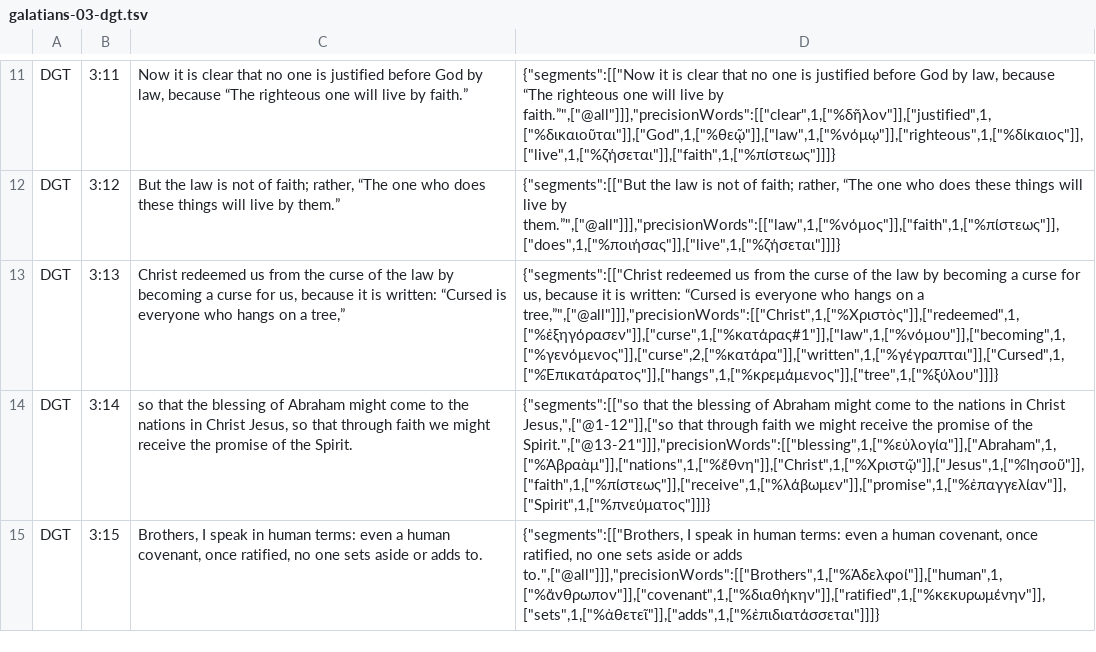
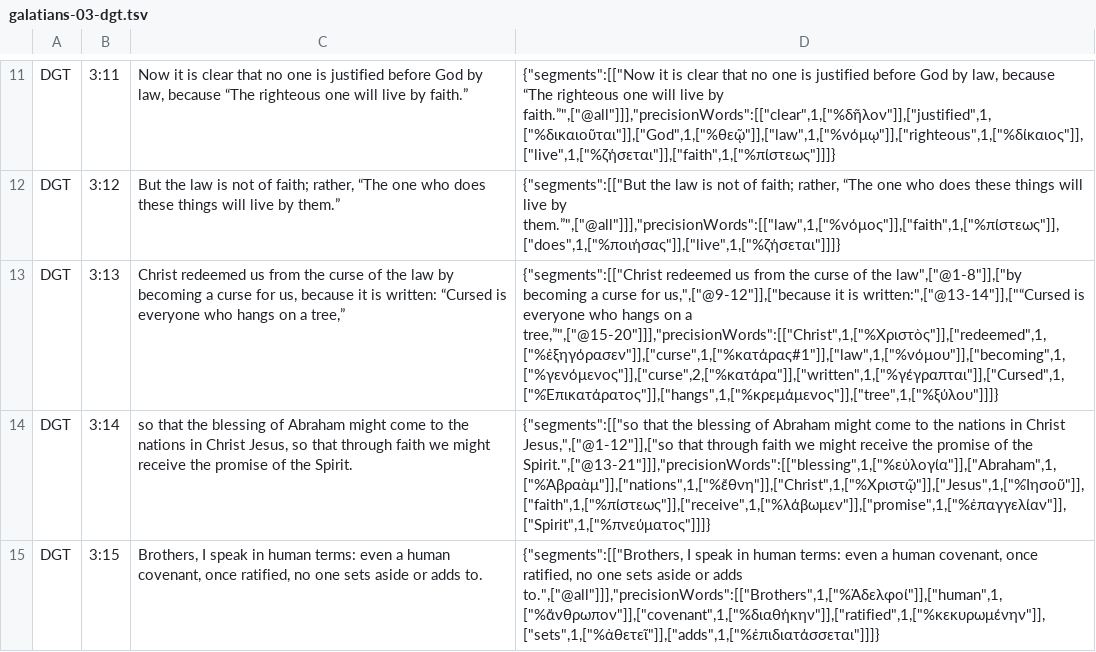
Before and after one commit to darethehair/DGTBible, a TSV file: data/authoring/galatians-03-dgt.tsv, drawn as a sheet; only a part is shown, gaps mark what is left out; the diff names each change by its address in the sheet, - before the commit and + after, or states it on an @@ line.

Commit message:
Narrow Galatians 20-word spans in 03

```diff
--- a/data/authoring/galatians-03-dgt.tsv
+++ b/data/authoring/galatians-03-dgt.tsv
-D13: …of the law by becoming a curse for us, because it is written: “Cursed is everyone who hangs on a tree,”",["@all"]]],"precisionWords":[["Christ",1,["%Χριστὸς"]],["redeemed",1,["%ἐξηγόρασεν"]],["curse",1,["%κατάρας#1"]],["law",1,["%νόμου"]],["becoming",1,["%γενόμενος"]],["curse",2,["%κατάρα"]],["written",1,["%γέγραπται"]],["Cursed",1,["%Ἐπικατάρατος"]],["hangs",1,["%κρεμάμενος"]],["tree",1,["%ξύλου"]]]}
+D13: …of the law",["@1-8"]],["by becoming a curse for us,",["@9-12"]],["because it is written:",["@13-14"]],["“Cursed is everyone who hangs on a tree,”",["@15-20"]]],"precisionWords":[["Christ",1,["%Χριστὸς"]],["redeemed",1,["%ἐξηγόρασεν"]],["curse",1,["%κατάρας#1"]],["law",1,["%νόμου"]],["becoming",1,["%γενόμενος"]],["curse",2,["%κατάρα"]],["written",1,["%γέγραπται"]],["Cursed",1,["%Ἐπικατάρατος"]],["hangs",1,["%κρεμάμενος"]],["tree",1,["%ξύλου"]]]}
```
